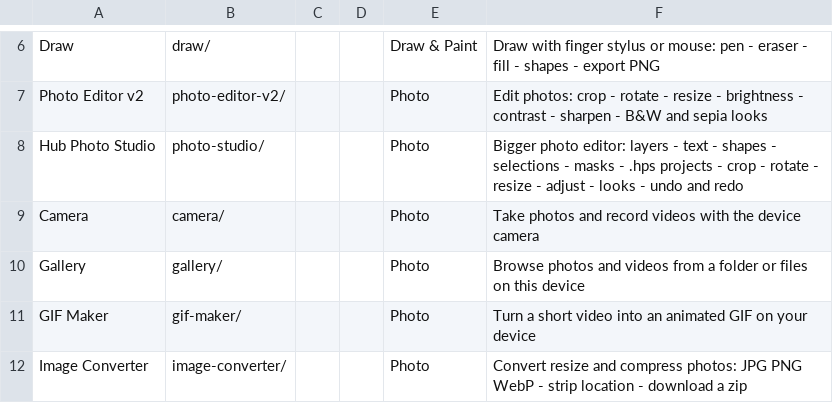
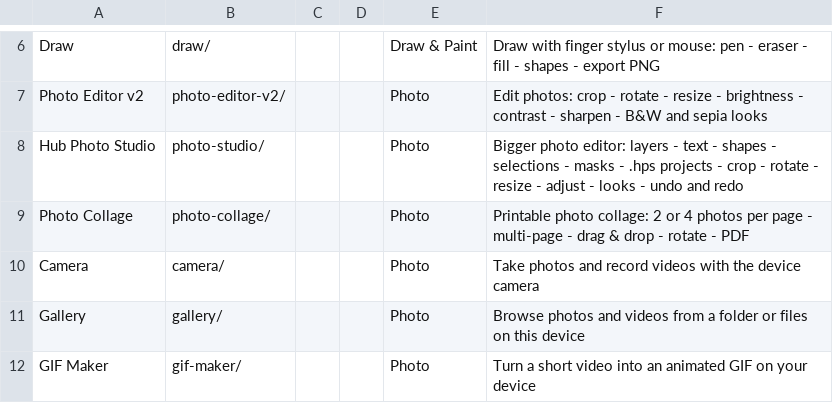
Before and after one commit to jor-teron/sites, a CSV file: apps/media/media-apps.csv, drawn as a sheet; only a part is shown, gaps mark what is left out; the shorter side is filled out with more unchanged rows; the diff names each change by its address in the sheet, - before the commit and + after, or states it on an @@ line.

Commit message:
Add Photo Collage app in Media with multi-page print, PDF export, and tile rotation
- apps/media/photo-collage/: new photo collage printing app with 2-photo and 4-photo layouts
- Multi-page auto-expansion when dropping multiple photos (e.g. 8 photos -> 2 or 4 pages)
- Drag and drop photo filling, swap between slots, and per-tile 90-degree rotation
- Print preview with @media print page-break formatting and offline PDF download via jsPDF
- Registered in media-apps.csv and hub_catalog.js; docs updated in README_technical_team5.txt
- 13/13 passing tests in apps/media/photo-collage/tests/photo_collage.test.cjs

Co-authored-by: OpenBot <335604065+openbotgit[bot]@users.noreply.github.com>

```diff
--- a/apps/media/media-apps.csv
+++ b/apps/media/media-apps.csv
+row 9: Photo Collage | photo-collage/ |  |  | Photo | Printable photo collage: 2 or 4 photos per page - multi-page - drag & drop - rotate - PDF
```
Also changed, not shown: 10 other files.
